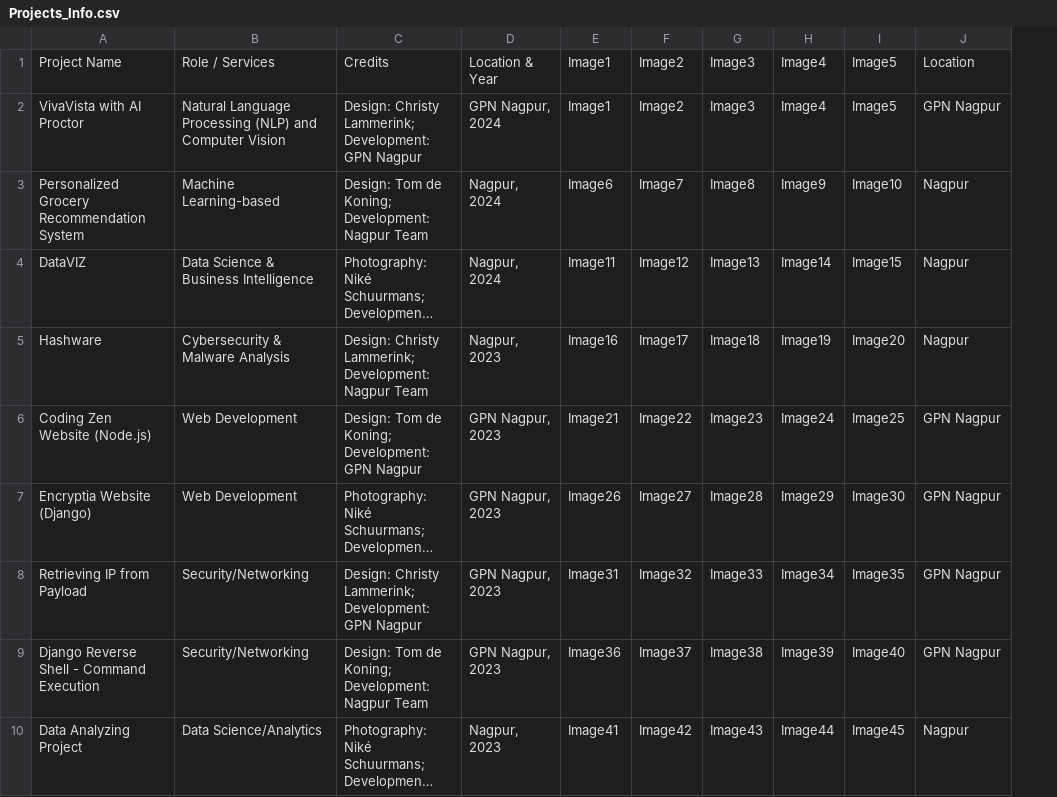
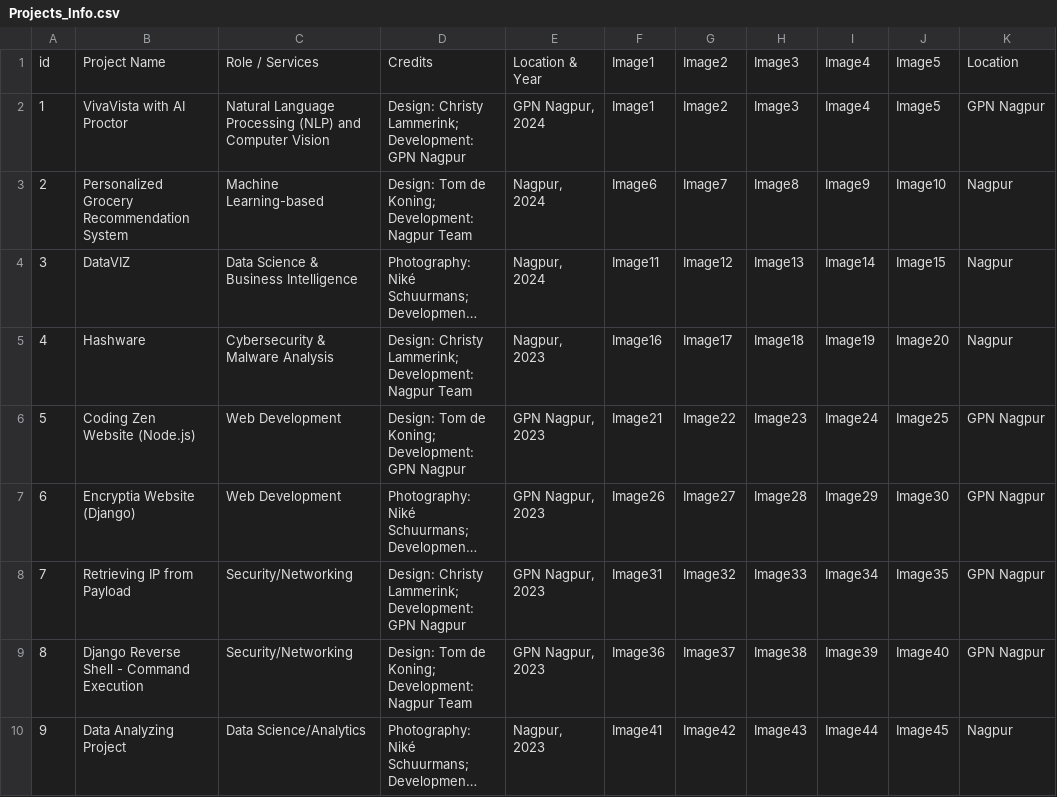
Before and after one commit to shreeharsh-ms/Portfolio, a CSV file: static/Projects_Info.csv, drawn as a sheet; only a part is shown; long unchanged cells end in …; the diff names each change by its address in the sheet, - before the commit and + after, or states it on an @@ line.

Commit message:
Abstract 13

```diff
--- a/static/Projects_Info.csv
+++ b/static/Projects_Info.csv
+column A, rows 1-10: id | 1 | 2 | 3 | 4 | 5 | 6 | 7 | 8 | 9
```
